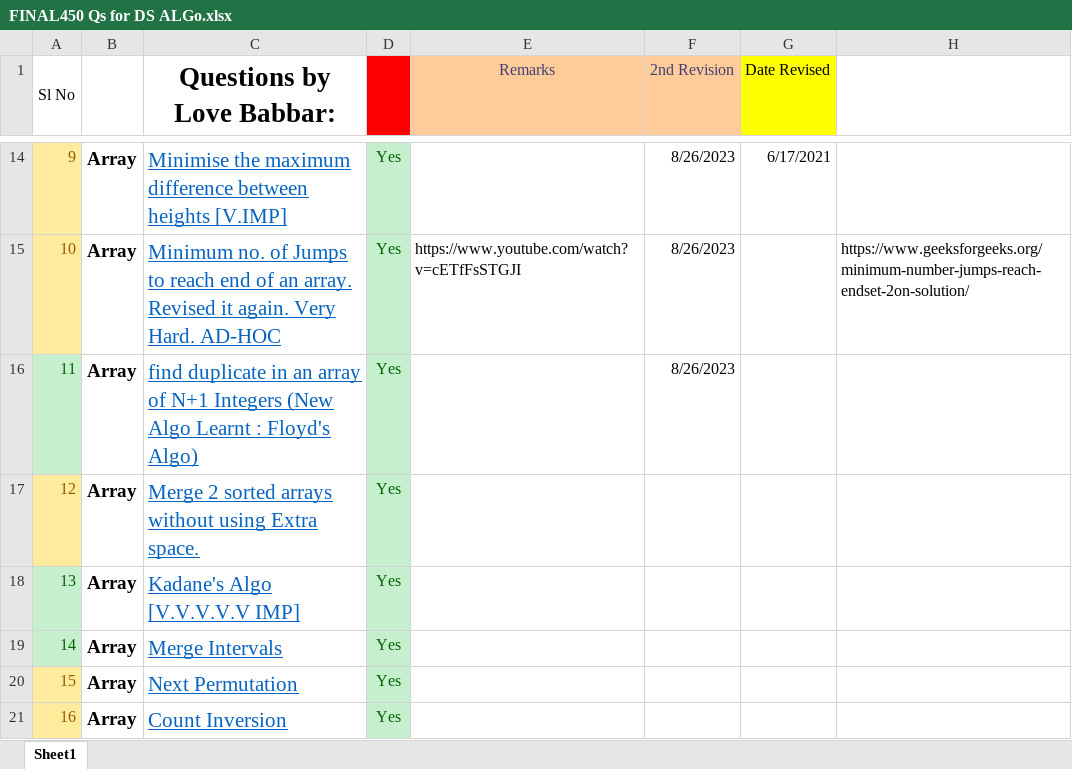
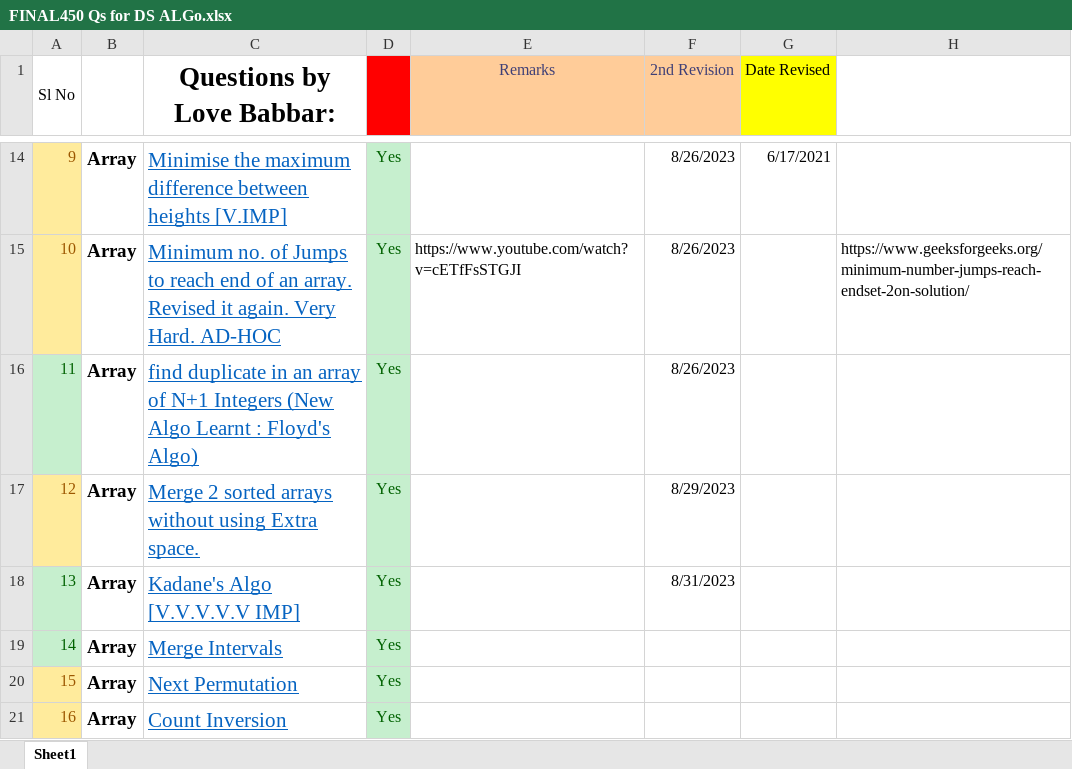
Before and after one commit to Abhrajyoti00/Data-Structures-and-Algorithms, an Excel workbook: 450 Questions for DSA/FINAL450 Qs for DS ALGo.xlsx, sheet Sheet1, drawn as a sheet; only a part is shown, gaps mark what is left out; values as stored, in another font and other column widths than the file's, no borders; the diff names each change by its address in the sheet, - before the commit and + after, or states it on an @@ line.

```diff
--- a/450 Questions for DSA/FINAL450 Qs for DS ALGo.xlsx (sheet Sheet1)
+++ b/450 Questions for DSA/FINAL450 Qs for DS ALGo.xlsx (sheet Sheet1)
-F17 (2nd Revision): (empty)
+F17 (2nd Revision): 8/29/2023
-F18 (2nd Revision): (empty)
+F18 (2nd Revision): 8/31/2023
```
Also changed, not shown: 6 other files.
